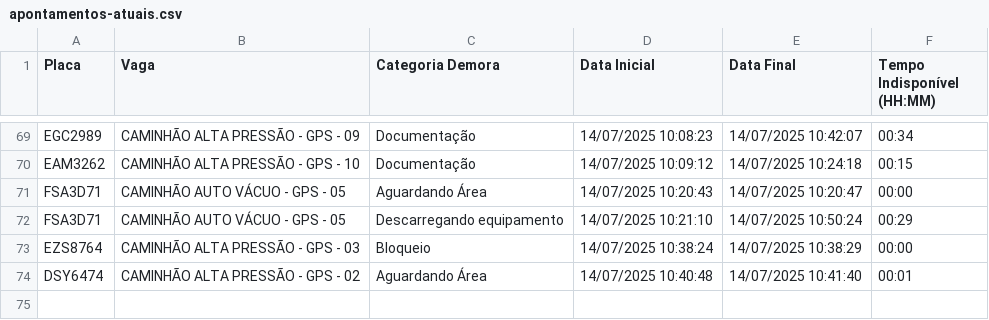
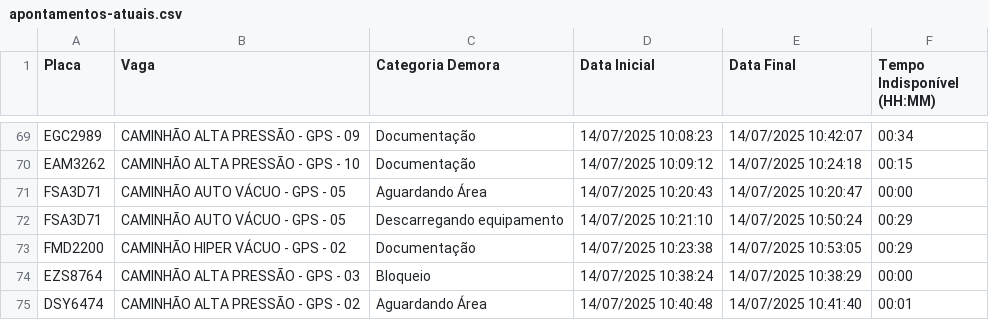
Before and after one commit to GrupoGps-Mecanizada/Banco-De-Dados, a CSV file: Apontamentos/apontamentos-atuais.csv, drawn as a sheet; only a part is shown, gaps mark what is left out.

Commit message:
🔄 Auto-refresh 4: 14/07/2025, 10:58:06 - 0 arquivos

```diff
--- a/Apontamentos/apontamentos-atuais.csv
+++ b/Apontamentos/apontamentos-atuais.csv
@@ -72,2 +72,3 @@
 "FSA3D71";"CAMINHÃO AUTO VÁCUO - GPS - 05";"Descarregando equipamento";"14/07/2025 10:21:10";"14/07/2025 10:50:24";"00:29"
+"FMD2200";"CAMINHÃO HIPER VÁCUO - GPS - 02";"Documentação";"14/07/2025 10:23:38";"14/07/2025 10:53:05";"00:29"
 "EZS8764";"CAMINHÃO ALTA PRESSÃO - GPS - 03";"Bloqueio";"14/07/2025 10:38:24";"14/07/2025 10:38:29";"00:00"
```
